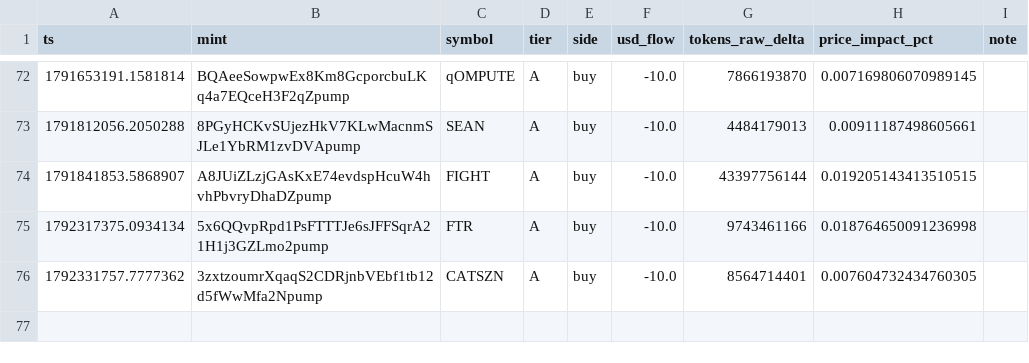
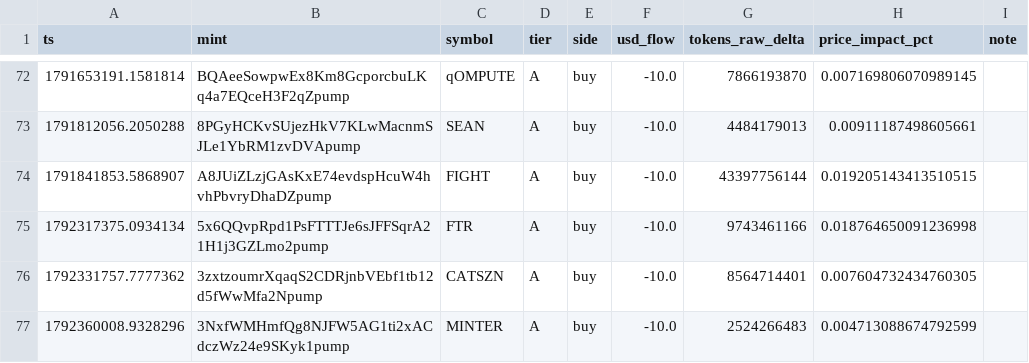
Before and after one commit to yousefjan2007-crypto/solana_screener, a CSV file: data/paper_ledger.csv, drawn as a sheet; only a part is shown, gaps mark what is left out.

```diff
--- a/data/paper_ledger.csv
+++ b/data/paper_ledger.csv
@@ -76 +76,2 @@ ts,mint,symbol,tier,side,usd_flow,tokens_raw_delta,price_impact_pct,note
 1792331757.7777362,3zxtzoumrXqaqS2CDRjnbVEbf1tb12d5fWwMfa2Npump,CATSZN,A,buy,-10.0,8564714401,0.007604732434760305,
+1792360008.9328296,3NxfWMHmfQg8NJFW5AG1ti2xACdczWz24e9SKyk1pump,MINTER,A,buy,-10.0,2524266483,0.004713088674792599,
```
Also changed, not shown: 5 other files.
